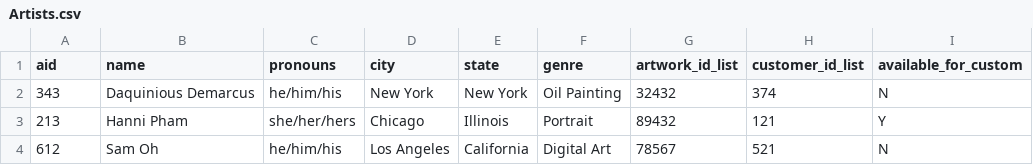
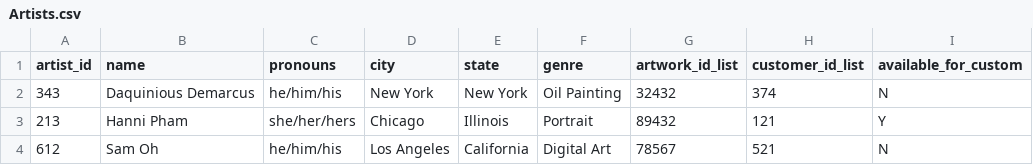
Before and after one commit to ethany04/sp23-compensation, a CSV file: Backend/db/data_files/Artists.csv, drawn as a sheet; the diff names each change by its address in the sheet, - before the commit and + after, or states it on an @@ line.

```diff
--- a/Backend/db/data_files/Artists.csv
+++ b/Backend/db/data_files/Artists.csv
-A1: aid
+A1: artist_id
```
Also changed, not shown: Backend/db/data_files/Customers.csv, 4 other files.
